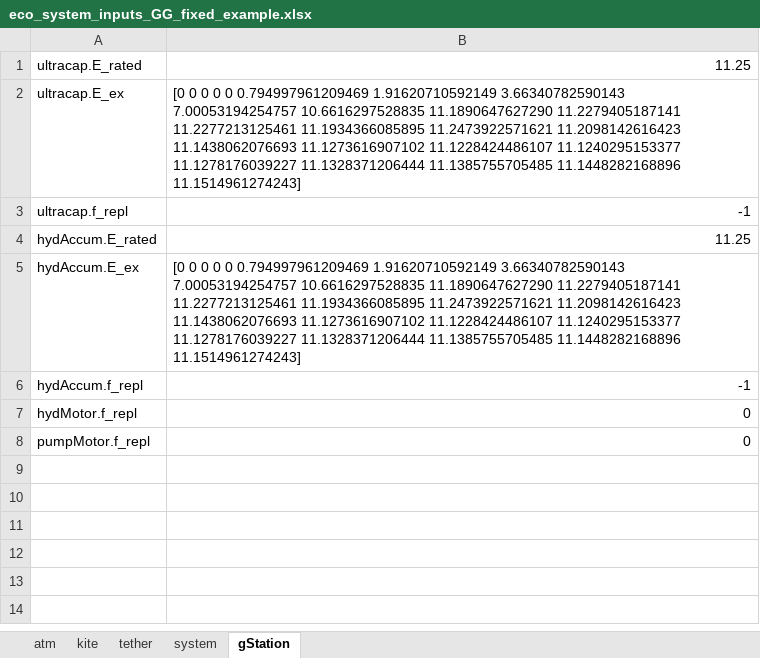
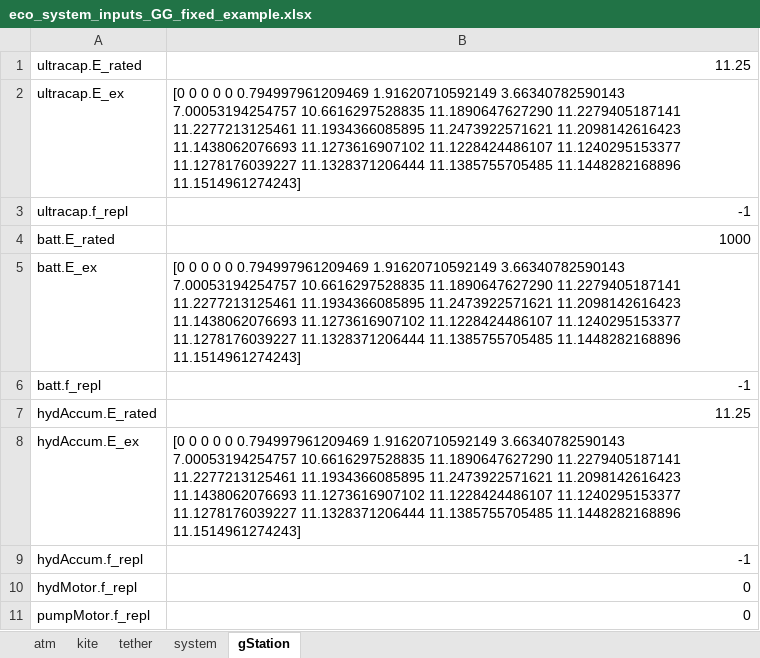
Before and after one commit to awegroup/AWE-Eco, an Excel workbook: inputData/eco_system_inputs_GG_fixed_example.xlsx, sheet gStation, drawn as a sheet; values as stored, in another font and other column widths than the file's, no borders; the diff names each change by its address in the sheet, - before the commit and + after, or states it on an @@ line.

```diff
--- a/inputData/eco_system_inputs_GG_fixed_example.xlsx (sheet gStation)
+++ b/inputData/eco_system_inputs_GG_fixed_example.xlsx (sheet gStation)
+row 4: batt.E_rated | 1000
+row 5: batt.E_ex | [0 0 0 0 0 0.794997961209469 1.91620710592149 3.66340782590143 7.00053194254757 10.6616297528835 11.1890647627290 11.2279405187141 11.2277213125461 11.1934366085895 11.2473922571621 11.2098142616423 11.1438062076693 11.1273616907102 11.1228424486107 11.1240295153377 11.1278176039227 11.1328371206444 11.1385755705485 11.1448282168896 11.1514961274243]
+row 6: batt.f_repl | -1
```
Also changed, not shown: inputData/eco_system_inputs_FG_example.xlsx, inputData/eco_system_inputs_GG_soft_example.xlsx.
